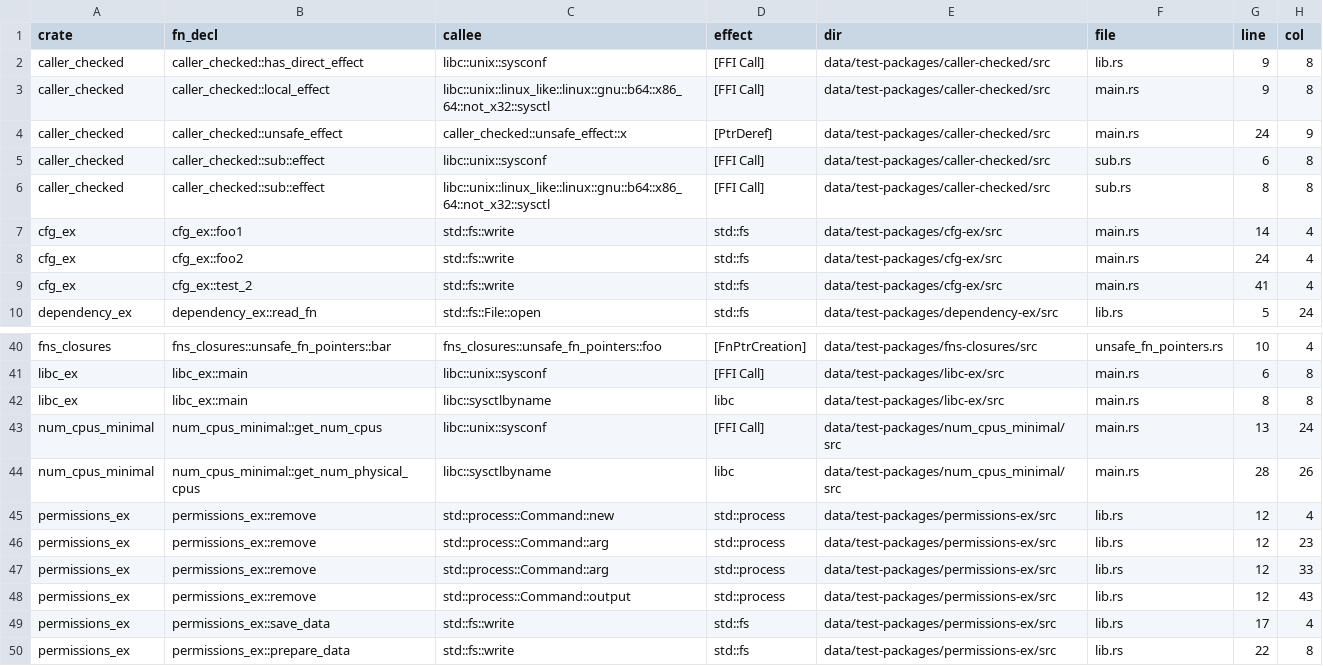
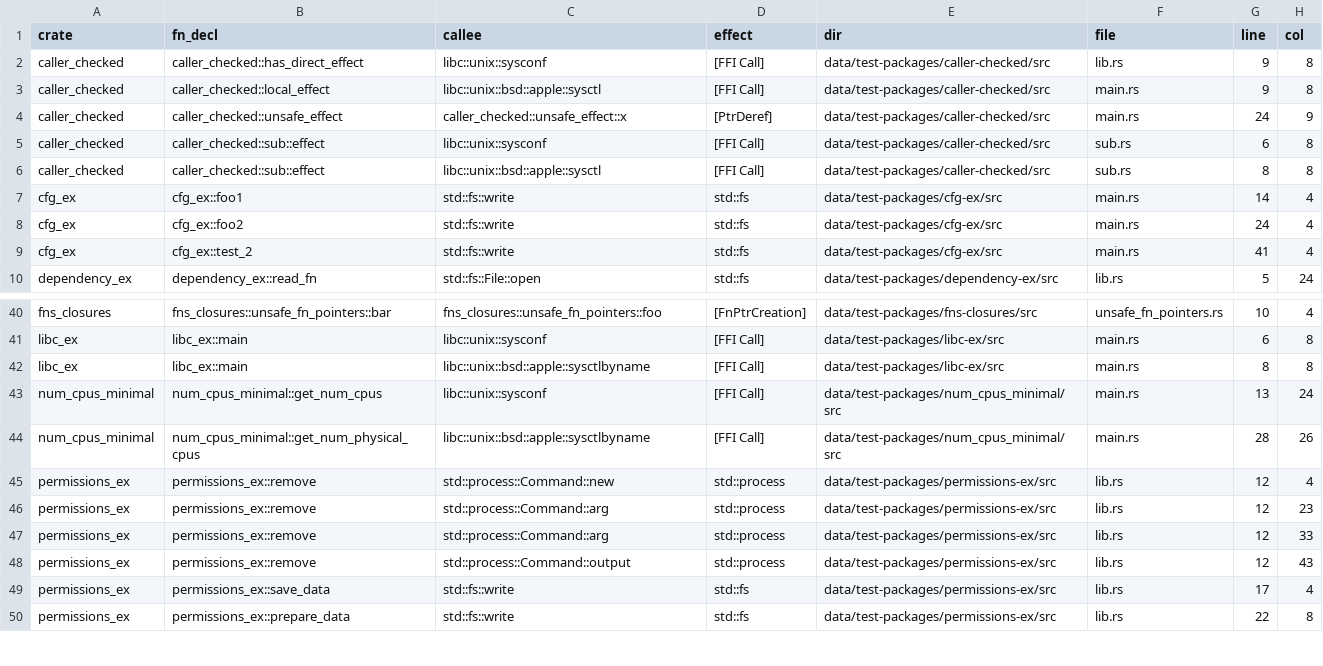
Before and after one commit to PLSysSec/cargo-scan, a CSV file: data/results/test_all.csv, drawn as a sheet; only a part is shown, gaps mark what is left out.

```diff
--- a/data/results/test_all.csv
+++ b/data/results/test_all.csv
@@ -2,6 +2,6 @@ crate, fn_decl, callee, effect, dir, file, line, col
 caller_checked, caller_checked::has_direct_effect, libc::unix::sysconf, [FFI Call], data/test-packages/caller-checked/src, lib.rs, 9, 8
-caller_checked, caller_checked::local_effect, libc::unix::linux_like::linux::gnu::b64::x86_64::not_x32::sysctl, [FFI Call], data/test-packages/caller-checked/src, main.rs, 9, 8
+caller_checked, caller_checked::local_effect, libc::unix::bsd::apple::sysctl, [FFI Call], data/test-packages/caller-checked/src, main.rs, 9, 8
 caller_checked, caller_checked::unsafe_effect, caller_checked::unsafe_effect::x, [PtrDeref], data/test-packages/caller-checked/src, main.rs, 24, 9
 caller_checked, caller_checked::sub::effect, libc::unix::sysconf, [FFI Call], data/test-packages/caller-checked/src, sub.rs, 6, 8
-caller_checked, caller_checked::sub::effect, libc::unix::linux_like::linux::gnu::b64::x86_64::not_x32::sysctl, [FFI Call], data/test-packages/caller-checked/src, sub.rs, 8, 8
+caller_checked, caller_checked::sub::effect, libc::unix::bsd::apple::sysctl, [FFI Call], data/test-packages/caller-checked/src, sub.rs, 8, 8
 cfg_ex, cfg_ex::foo1, std::fs::write, std::fs, data/test-packages/cfg-ex/src, main.rs, 14, 4
@@ -41,5 +41,5 @@ fns_closures, fns_closures::unsafe_fn_pointers::bar, fns_closures::unsafe_fn_poi
 libc_ex, libc_ex::main, libc::unix::sysconf, [FFI Call], data/test-packages/libc-ex/src, main.rs, 6, 8
-libc_ex, libc_ex::main, libc::sysctlbyname, libc, data/test-packages/libc-ex/src, main.rs, 8, 8
+libc_ex, libc_ex::main, libc::unix::bsd::apple::sysctlbyname, [FFI Call], data/test-packages/libc-ex/src, main.rs, 8, 8
 num_cpus_minimal, num_cpus_minimal::get_num_cpus, libc::unix::sysconf, [FFI Call], data/test-packages/num_cpus_minimal/src, main.rs, 13, 24
-num_cpus_minimal, num_cpus_minimal::get_num_physical_cpus, libc::sysctlbyname, libc, data/test-packages/num_cpus_minimal/src, main.rs, 28, 26
+num_cpus_minimal, num_cpus_minimal::get_num_physical_cpus, libc::unix::bsd::apple::sysctlbyname, [FFI Call], data/test-packages/num_cpus_minimal/src, main.rs, 28, 26
 permissions_ex, permissions_ex::remove, std::process::Command::new, std::process, data/test-packages/permissions-ex/src, lib.rs, 12, 4
```
Also changed, not shown: data/results/test_metadata.csv, data/results/test_patterns.csv, 1 other file.
